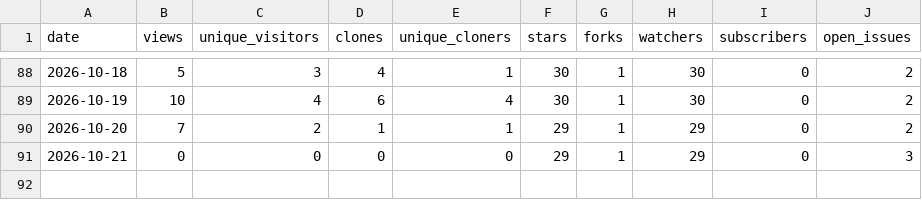
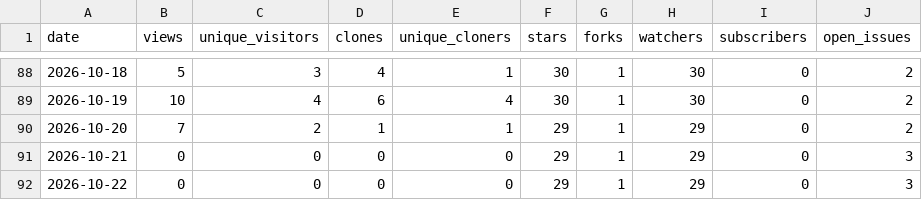
Before and after one commit to Resetnak/OpenStars, a CSV file: data/Resetnak/cooldeck/traffic.csv, drawn as a sheet; only a part is shown, gaps mark what is left out.

```diff
--- a/data/Resetnak/cooldeck/traffic.csv
+++ b/data/Resetnak/cooldeck/traffic.csv
@@ -91 +91,2 @@ date,views,unique_visitors,clones,unique_cloners,stars,forks,watchers,subscriber
 2026-10-21,0,0,0,0,29,1,29,0,3
+2026-10-22,0,0,0,0,29,1,29,0,3
```
Also changed, not shown: data/Resetnak/MakeView/traffic.csv, data/Resetnak/OpenStars/traffic.csv, 13 other files.
